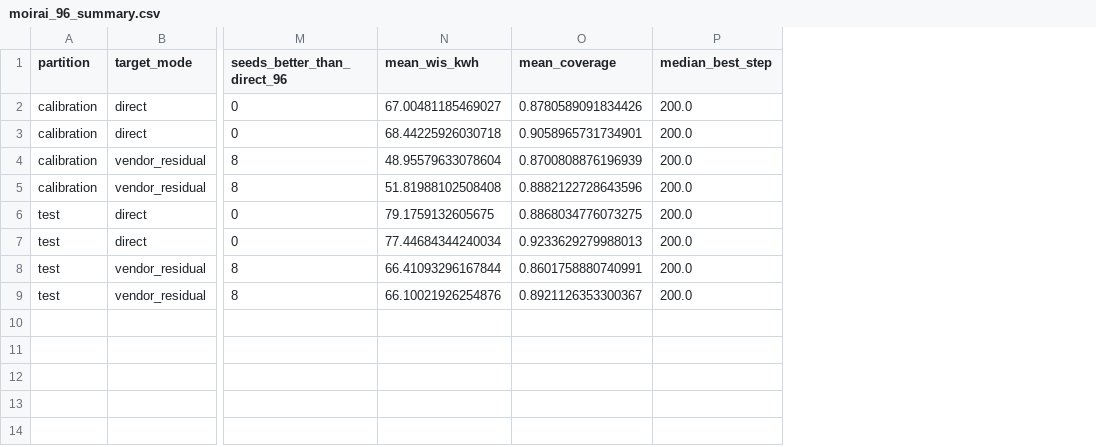
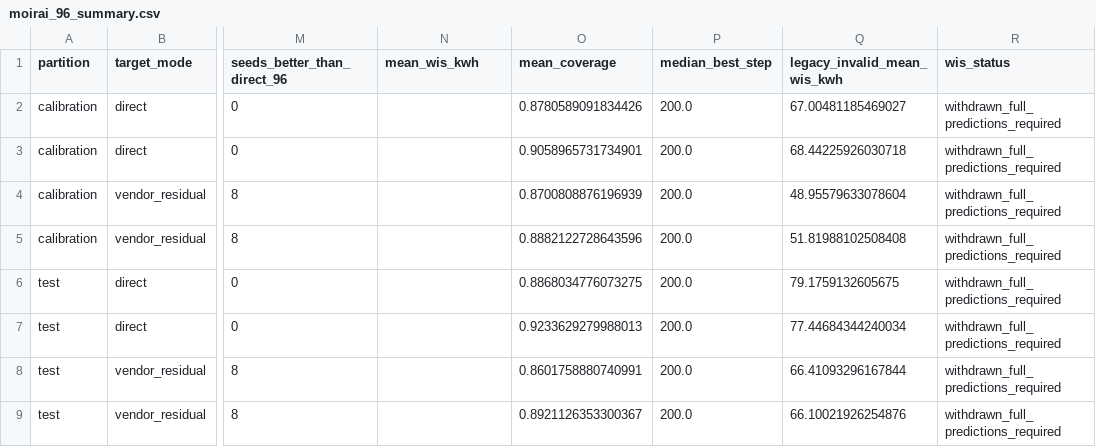
Before and after one commit to siwekk/pv-emsx-residual-correction-programs, a CSV file: results/moirai_96/moirai_96_summary.csv, drawn as a sheet; only a part is shown, gaps mark what is left out; the diff names each change by its address in the sheet, - before the commit and + after, or states it on an @@ line.

```diff
--- a/results/moirai_96/moirai_96_summary.csv
+++ b/results/moirai_96/moirai_96_summary.csv
+column Q (legacy_invalid_mean_wis_kwh), rows 2-9: 67.00481185469027 | 68.44225926030718 | 48.95579633078604 | 51.81988102508408 | 79.1759132605675 | 77.44684344240034 | 66.41093296167844 | 66.10021926254876
+column R (wis_status), rows 2-9: all withdrawn_full_predictions_required
-N2 (mean_wis_kwh): 67.00481185469027
+N2 (mean_wis_kwh): (empty)
-N3 (mean_wis_kwh): 68.44225926030718
+N3 (mean_wis_kwh): (empty)
-N4 (mean_wis_kwh): 48.95579633078604
+N4 (mean_wis_kwh): (empty)
-N5 (mean_wis_kwh): 51.81988102508408
+N5 (mean_wis_kwh): (empty)
-N6 (mean_wis_kwh): 79.1759132605675
+N6 (mean_wis_kwh): (empty)
-N7 (mean_wis_kwh): 77.44684344240034
+N7 (mean_wis_kwh): (empty)
-N8 (mean_wis_kwh): 66.41093296167844
+N8 (mean_wis_kwh): (empty)
-N9 (mean_wis_kwh): 66.10021926254876
+N9 (mean_wis_kwh): (empty)
```
Also changed, not shown: results/moirai_96/moirai_96_seed_metrics.csv, 58 other files.
